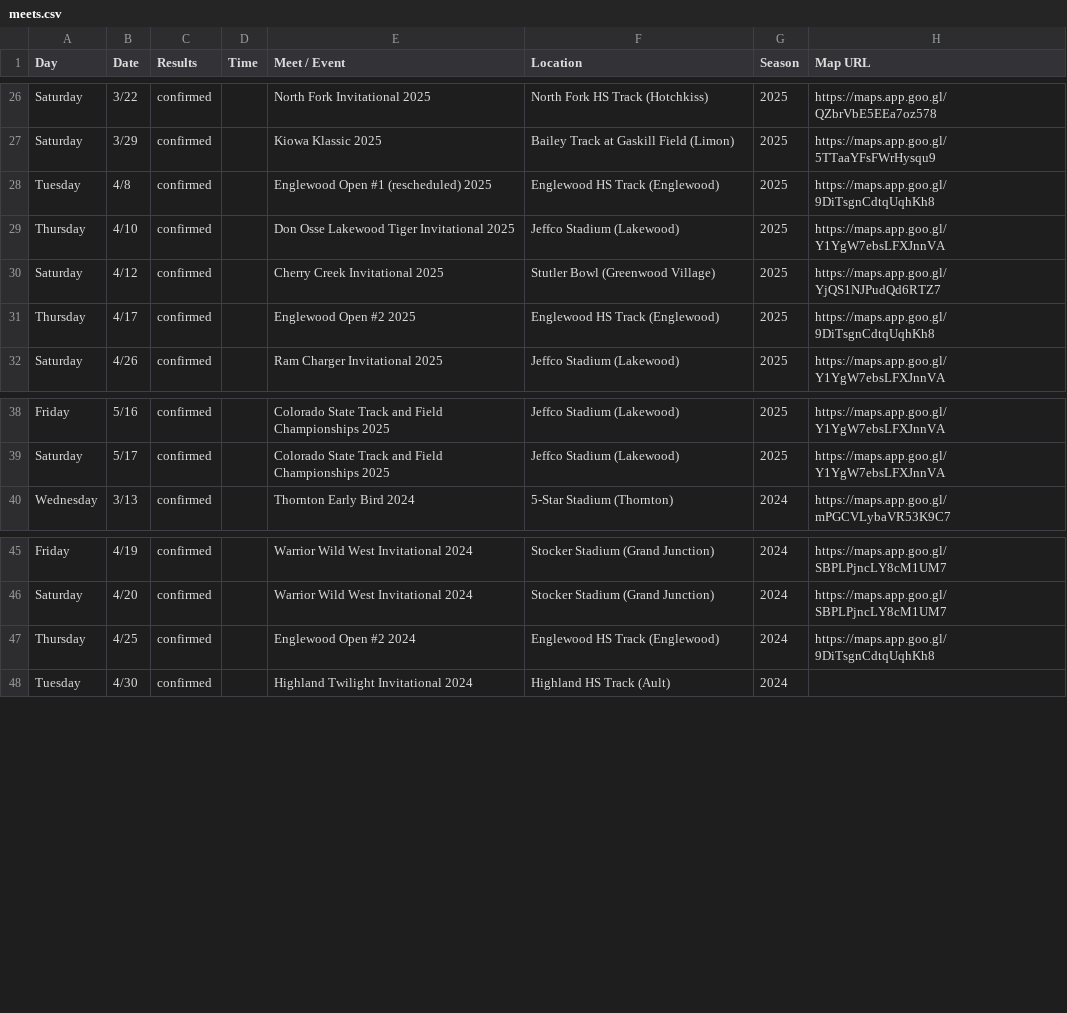
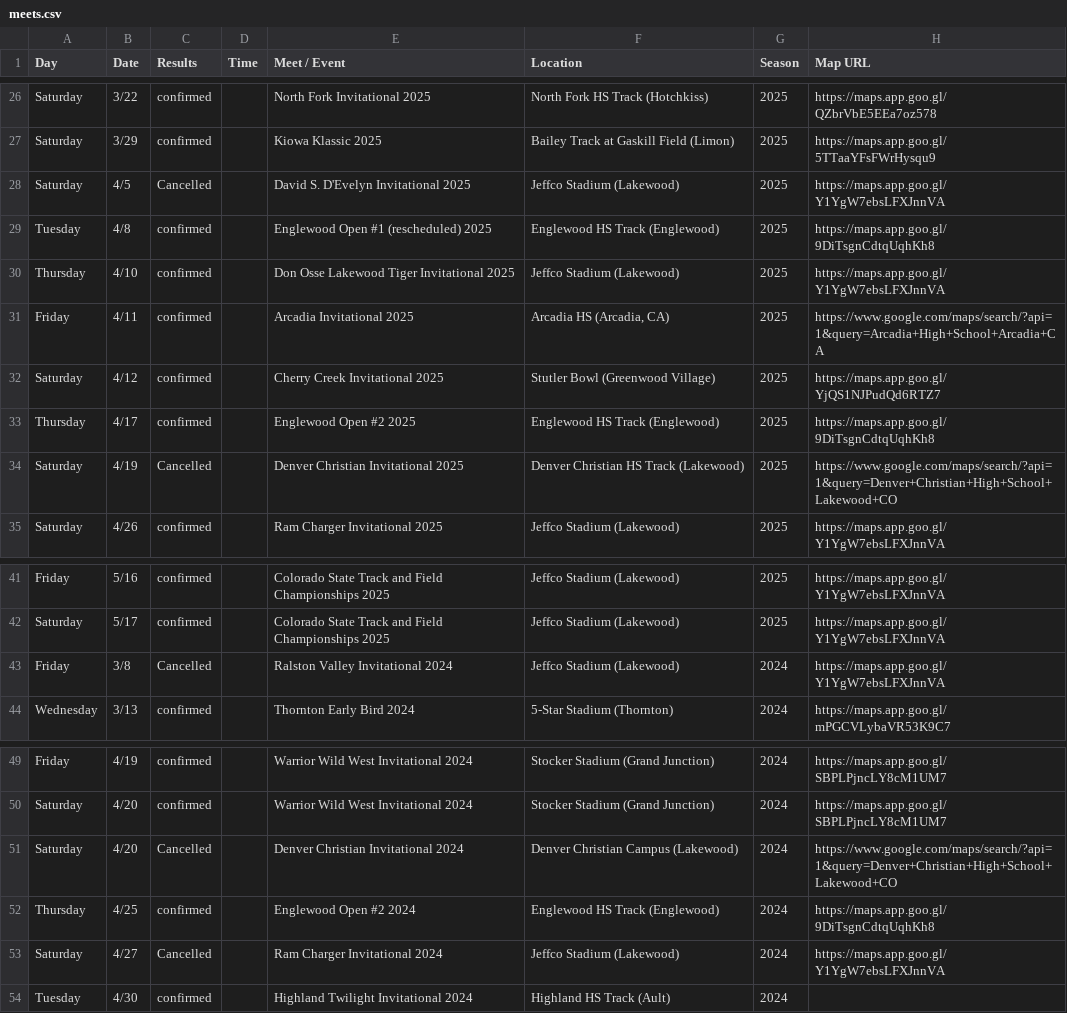
Before and after one commit to gvca-track/gvt-bd4e445d8d05, a CSV file: data/meets.csv, drawn as a sheet; only a part is shown, gaps mark what is left out; the diff names each change by its address in the sheet, - before the commit and + after, or states it on an @@ line.

Commit message:
Import Lions Classic 2026 + Arcadia Invitational 2025 results; add 5 cancelled meets with muted Cancelled tag on schedule

```diff
--- a/data/meets.csv
+++ b/data/meets.csv
+row 28: Saturday | 4/5 | Cancelled |  | David S. D'Evelyn Invitational 2025 | Jeffco Stadium (Lakewood) | 2025 | https://maps.app.goo.gl/Y1YgW7ebsLFXJnnVA
+row 31: Friday | 4/11 | confirmed |  | Arcadia Invitational 2025 | Arcadia HS (Arcadia, CA) | 2025 | https://www.google.com/maps/search/?api=1&query=Arcadia+High+School+Arcadia+CA
+row 34: Saturday | 4/19 | Cancelled |  | Denver Christian Invitational 2025 | Denver Christian HS Track (Lakewood) | 2025 | https://www.google.com/maps/search/?api=1&query=Denver+Christian+High+School+Lakewood+CO
+row 43: Friday | 3/8 | Cancelled |  | Ralston Valley Invitational 2024 | Jeffco Stadium (Lakewood) | 2024 | https://maps.app.goo.gl/Y1YgW7ebsLFXJnnVA
+row 51: Saturday | 4/20 | Cancelled |  | Denver Christian Invitational 2024 | Denver Christian Campus (Lakewood) | 2024 | https://www.google.com/maps/search/?api=1&query=Denver+Christian+High+School+Lakewood+CO
+row 53: Saturday | 4/27 | Cancelled |  | Ram Charger Invitational 2024 | Jeffco Stadium (Lakewood) | 2024 | https://maps.app.goo.gl/Y1YgW7ebsLFXJnnVA
```
Also changed, not shown: data/results.csv, 3 other files.
